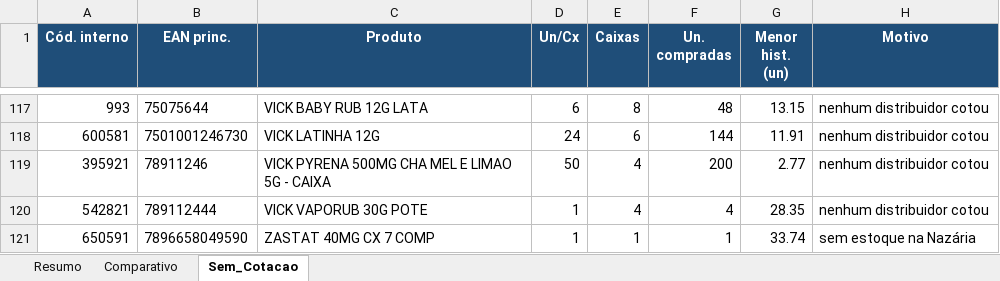
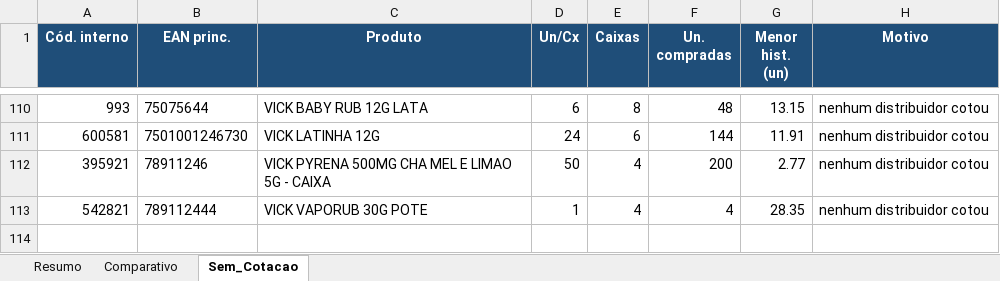
Before and after one commit to arthurrocha2025/farmarocha, an Excel workbook: cotacoes/2026-09-04/COMPARATIVO_COTACAO_04-09-2026.xlsx, sheet Sem_Cotacao, drawn as a sheet; only a part is shown, gaps mark what is left out; values as stored, in another font and other column widths than the file's, no borders; the diff covers the shown part only; the diff names each change by its address in the sheet, - before the commit and + after, or states it on an @@ line.

```diff
--- a/cotacoes/2026-09-04/COMPARATIVO_COTACAO_04-09-2026.xlsx (sheet Sem_Cotacao)
+++ b/cotacoes/2026-09-04/COMPARATIVO_COTACAO_04-09-2026.xlsx (sheet Sem_Cotacao)
-row 121: 650591 | 7896658049590 | ZASTAT 40MG CX 7 COMP | 1 | 1 | 1 | 33.74 | sem estoque na Nazária
```
Also changed, not shown: 7 removed rows elsewhere in this sheet, sheet Comparativo, sheet Resumo, cotacoes/2026-09-04/OL_BIOLAB_RX_04-09-2026.xlsx, cotacoes/2026-09-04/PEDIDO_EPAN_04-09-2026.xlsx, 15 other files.
